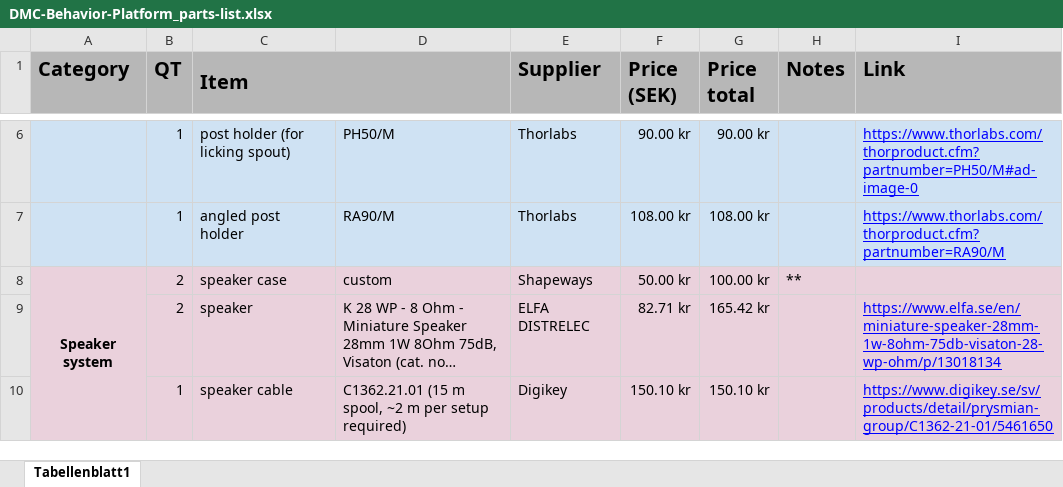
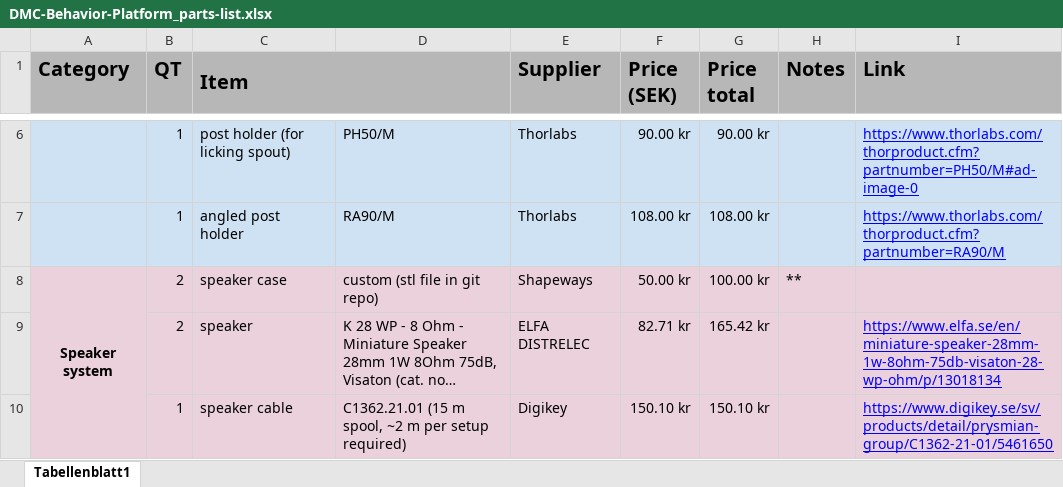
Before and after one commit to hejDMC/dmc-behavior, an Excel workbook: docs/DMC-Behavior-Platform_parts-list.xlsx, sheet Tabellenblatt1, drawn as a sheet; only a part is shown, gaps mark what is left out; long unchanged cells end in …; values as stored, in another font and other column widths than the file's, no borders; charts and pictures not drawn; the diff names each change by its address in the sheet, - before the commit and + after, or states it on an @@ line.

```diff
--- a/docs/DMC-Behavior-Platform_parts-list.xlsx (sheet Tabellenblatt1)
+++ b/docs/DMC-Behavior-Platform_parts-list.xlsx (sheet Tabellenblatt1)
-D8: custom
+D8: custom (stl file in git repo)
```
Also changed, not shown: charts or pictures, 1 other file.
